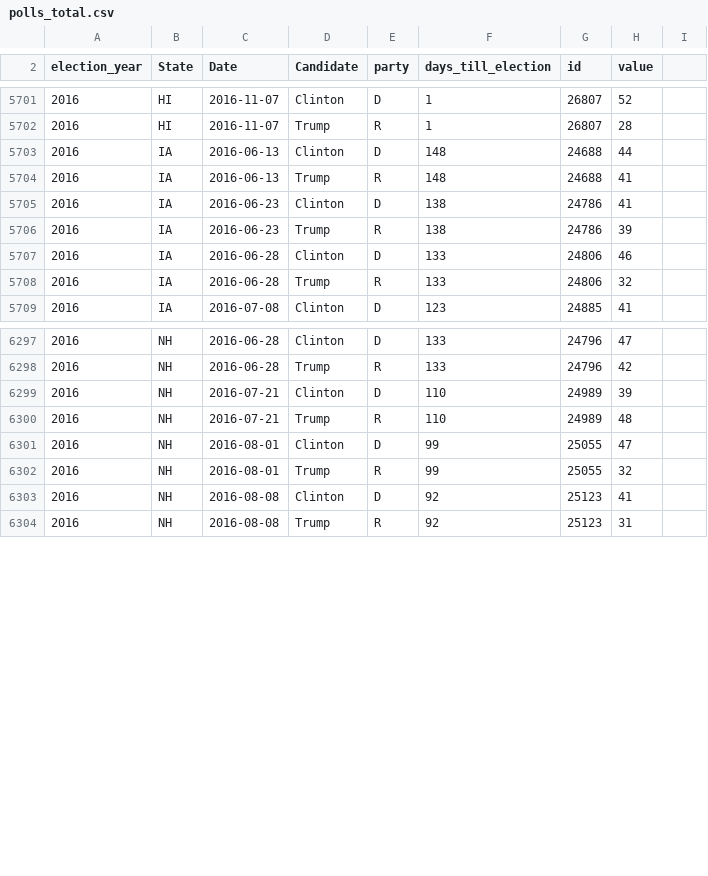
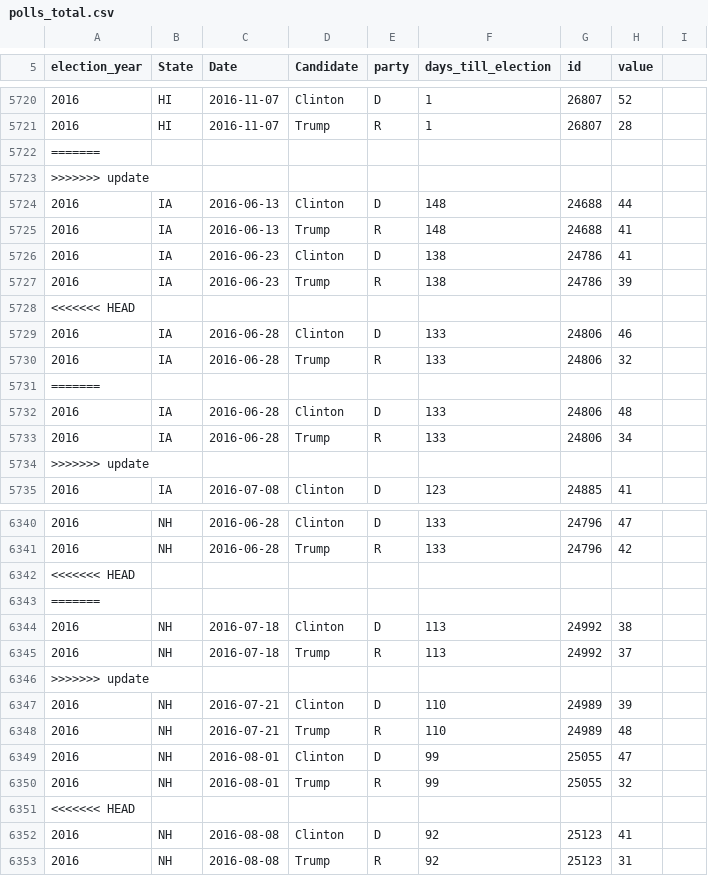
Before and after one commit to elliottevans/election-forecasts, a CSV file: polls/polls_total.csv, drawn as a sheet; only a part is shown, gaps mark what is left out; the diff covers the shown part only.

```diff
--- a/polls/polls_total.csv
+++ b/polls/polls_total.csv
@@ -5702,2 +5721,4 @@
 "2016","HI",2016-11-07,"Trump","R",1,26807,28
+=======
+>>>>>>> update
 "2016","IA",2016-06-13,"Clinton","D",148,24688,44
@@ -5706,4 +5727,9 @@
 "2016","IA",2016-06-23,"Trump","R",138,24786,39
+<<<<<<< HEAD
 "2016","IA",2016-06-28,"Clinton","D",133,24806,46
 "2016","IA",2016-06-28,"Trump","R",133,24806,32
+=======
+"2016","IA",2016-06-28,"Clinton","D",133,24806,48
+"2016","IA",2016-06-28,"Trump","R",133,24806,34
+>>>>>>> update
 "2016","IA",2016-07-08,"Clinton","D",123,24885,41
@@ -6298,2 +6341,7 @@
 "2016","NH",2016-06-28,"Trump","R",133,24796,42
+<<<<<<< HEAD
+=======
+"2016","NH",2016-07-18,"Clinton","D",113,24992,38
+"2016","NH",2016-07-18,"Trump","R",113,24992,37
+>>>>>>> update
 "2016","NH",2016-07-21,"Clinton","D",110,24989,39
@@ -6302,2 +6350,3 @@
 "2016","NH",2016-08-01,"Trump","R",99,25055,32
+<<<<<<< HEAD
 "2016","NH",2016-08-08,"Clinton","D",92,25123,41
```
Also changed, not shown: 66 added rows elsewhere in this file, data_sets/state_election_results.csv, forecasts/national_forecasts - Copy.csv, 28 other files.
